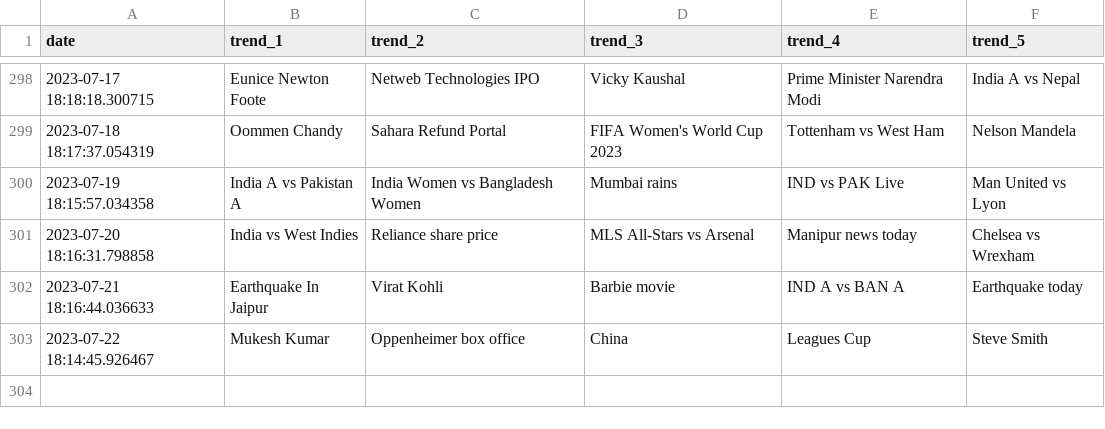
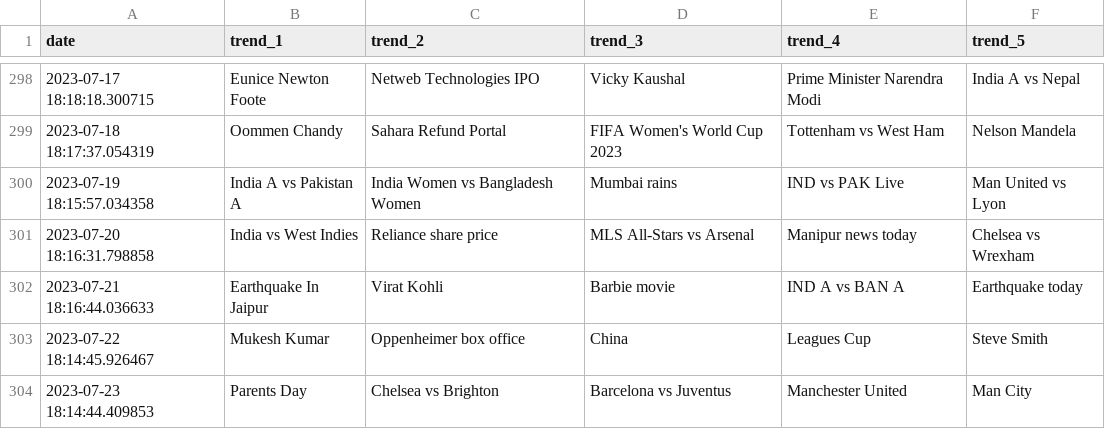
Before and after one commit to iusekarma/trendlogger, a CSV file: trend.csv, drawn as a sheet; only a part is shown, gaps mark what is left out.

```diff
--- a/trend.csv
+++ b/trend.csv
@@ -303 +303,2 @@ date,trend_1,trend_2,trend_3,trend_4,trend_5
 2023-07-22 18:14:45.926467,Mukesh Kumar,Oppenheimer box office,China,Leagues Cup,Steve Smith
+2023-07-23 18:14:44.409853,Parents Day,Chelsea vs Brighton,Barcelona vs Juventus,Manchester United,Man City
```
Also changed, not shown: 1 other file.
